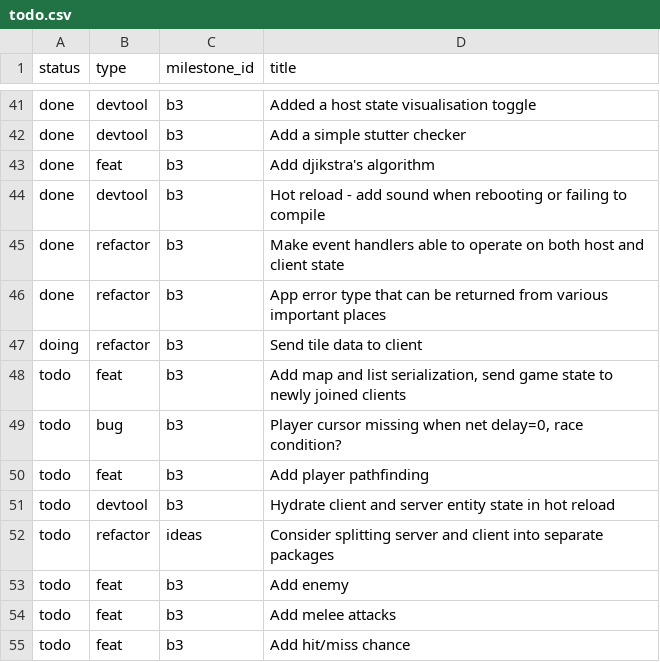
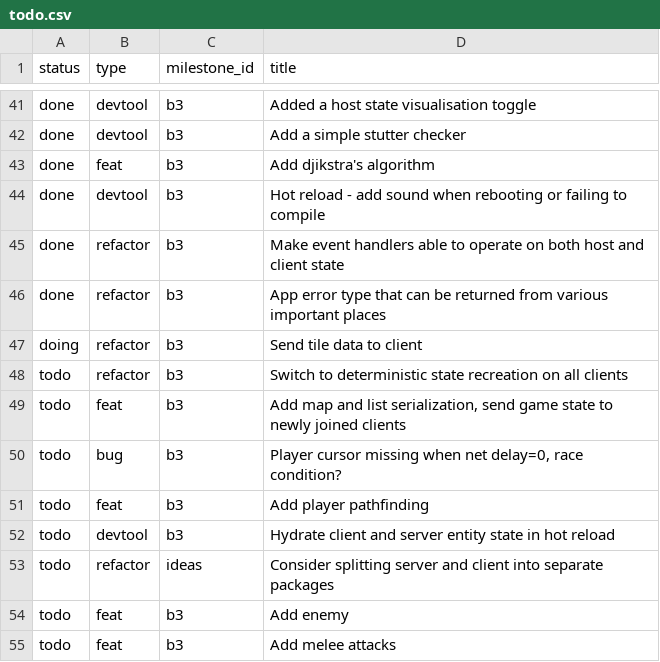
Before and after one commit to jordwest/prism, a CSV file: docs/todo.csv, drawn as a sheet; only a part is shown, gaps mark what is left out; the shorter side is filled out with more unchanged rows.

```diff
--- a/docs/todo.csv
+++ b/docs/todo.csv
@@ -47,2 +47,3 @@ done,refactor,b3,App error type that can be returned from various important plac
 doing,refactor,b3,Send tile data to client
+todo,refactor,b3,Switch to deterministic state recreation on all clients
 todo,feat,b3,"Add map and list serialization, send game state to newly joined clients"
```
Also changed, not shown: 12 other files.
